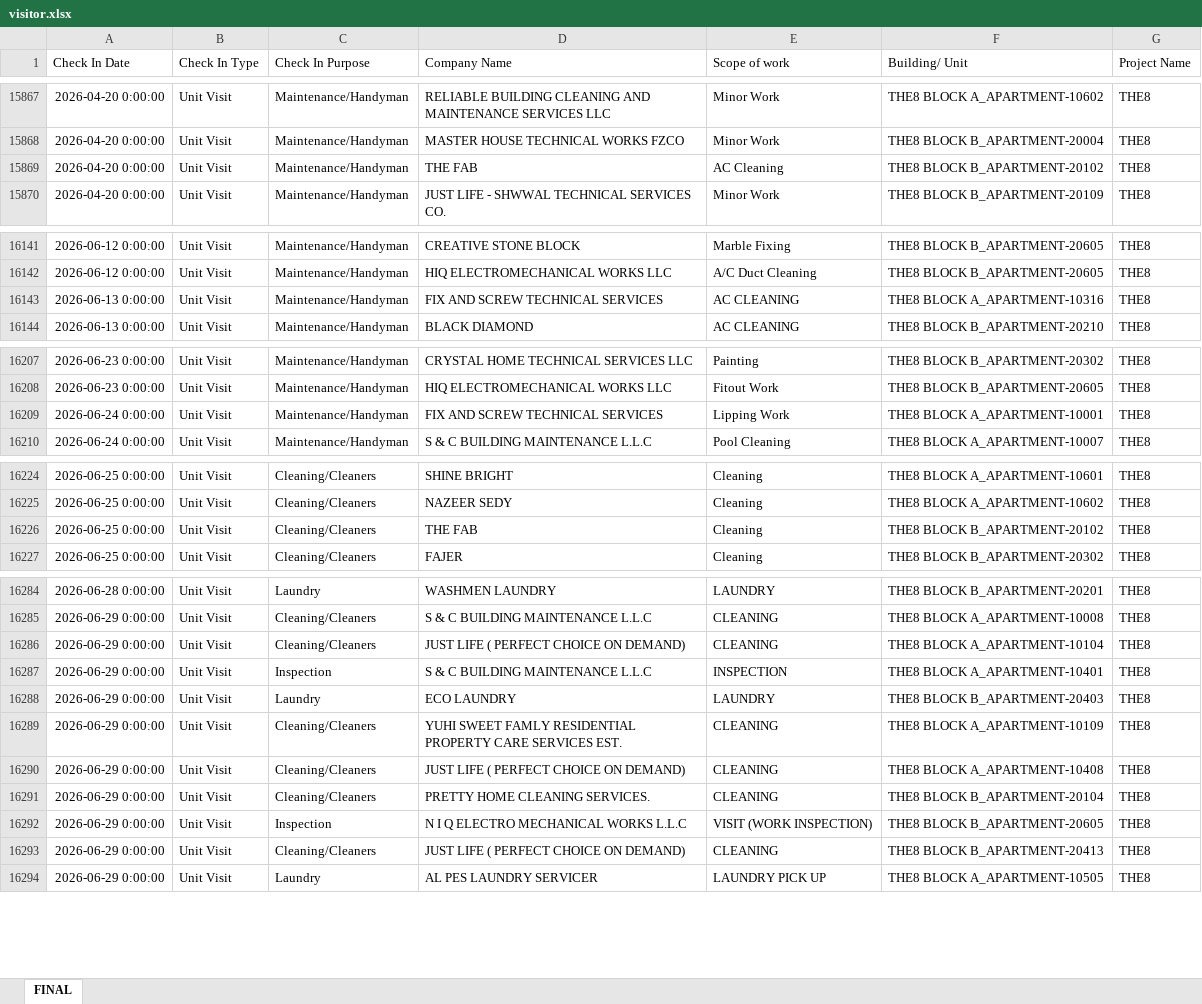
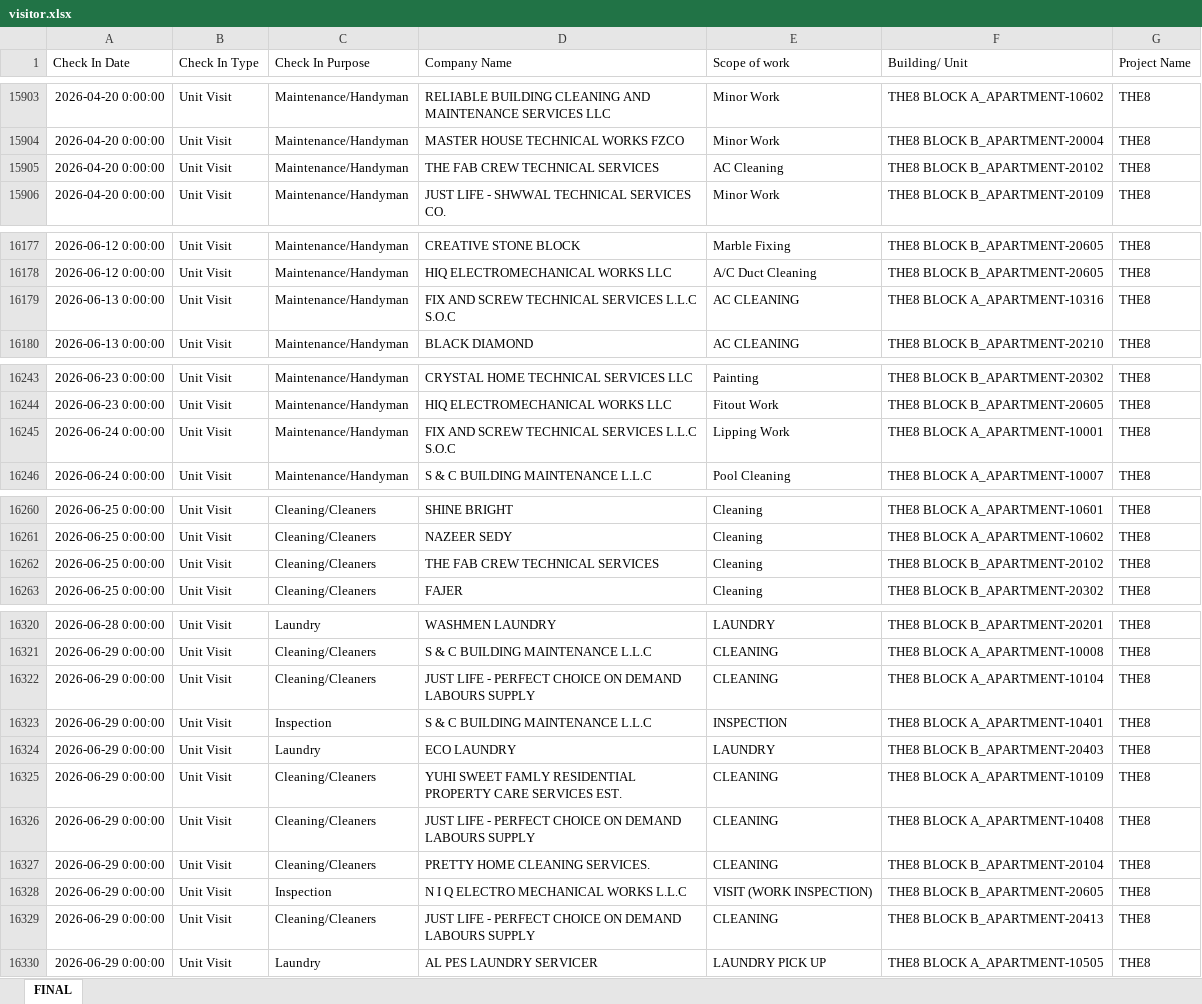
Before and after one commit to Strive-Services-Group/Visitor-Competitor-Dashboard, an Excel workbook: visitor.xlsx, sheet FINAL, drawn as a sheet; only a part is shown, gaps mark what is left out; values as stored, in another font and other column widths than the file's, no borders; addresses are those after the commit; the diff covers the shown part only; the diff names each change by its address in the sheet, - before the commit and + after, or states it on an @@ line.

```diff
--- a/visitor.xlsx (sheet FINAL)
+++ b/visitor.xlsx (sheet FINAL)
-D15905 (Company Name): THE FAB
+D15905 (Company Name): THE FAB CREW TECHNICAL SERVICES
-D16179 (Company Name): FIX AND SCREW TECHNICAL SERVICES
+D16179 (Company Name): FIX AND SCREW TECHNICAL SERVICES L.L.C S.O.C
-D16245 (Company Name): FIX AND SCREW TECHNICAL SERVICES
+D16245 (Company Name): FIX AND SCREW TECHNICAL SERVICES L.L.C S.O.C
-D16262 (Company Name): THE FAB
+D16262 (Company Name): THE FAB CREW TECHNICAL SERVICES
-D16322 (Company Name): JUST LIFE ( PERFECT CHOICE ON DEMAND)
+D16322 (Company Name): JUST LIFE - PERFECT CHOICE ON DEMAND LABOURS SUPPLY
-D16326 (Company Name): JUST LIFE ( PERFECT CHOICE ON DEMAND)
+D16326 (Company Name): JUST LIFE - PERFECT CHOICE ON DEMAND LABOURS SUPPLY
-D16329 (Company Name): JUST LIFE ( PERFECT CHOICE ON DEMAND)
+D16329 (Company Name): JUST LIFE - PERFECT CHOICE ON DEMAND LABOURS SUPPLY
```
Also changed, not shown: 61 added rows, 1 removed row, 8 moved rows and 7 edited cells elsewhere in this sheet.
